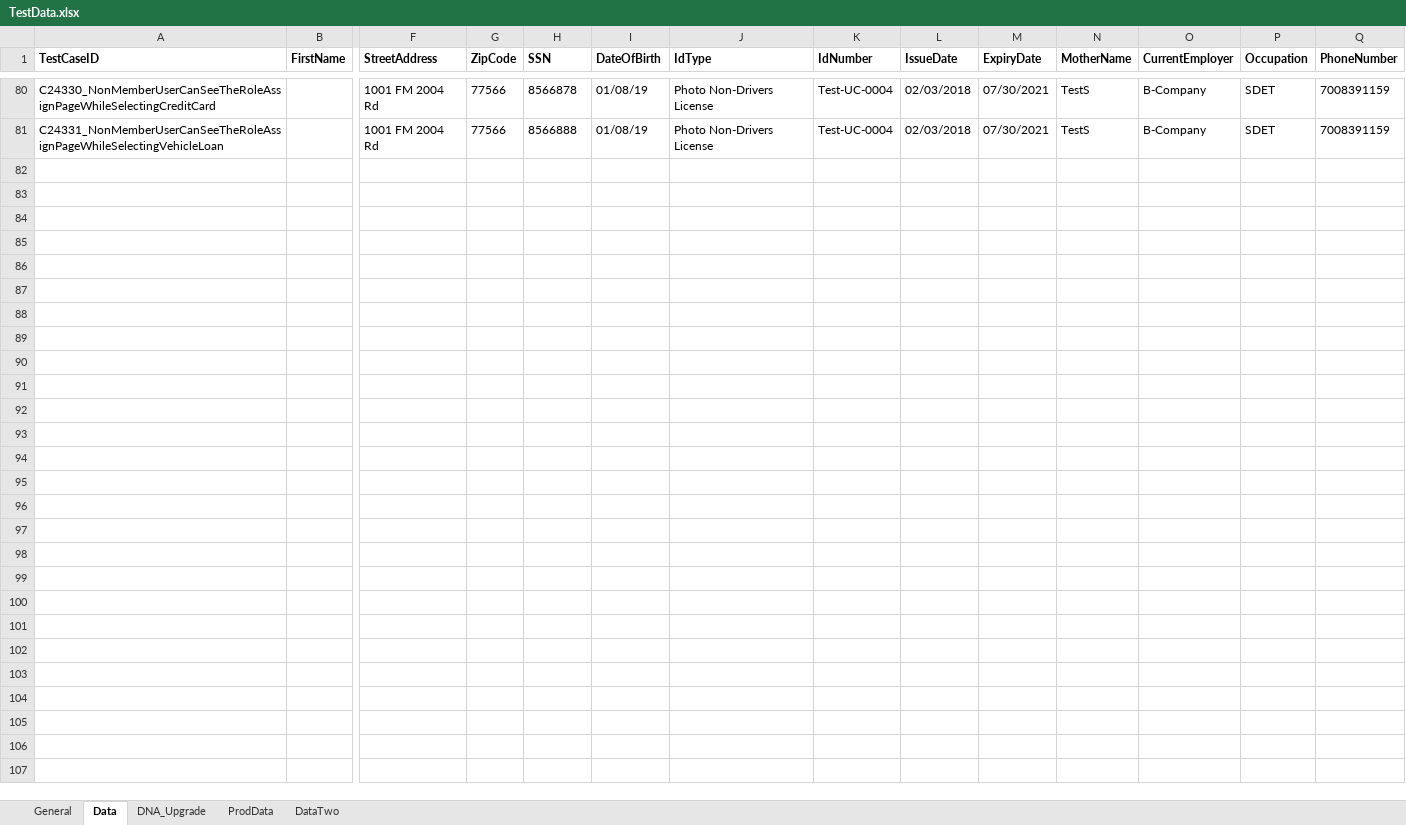
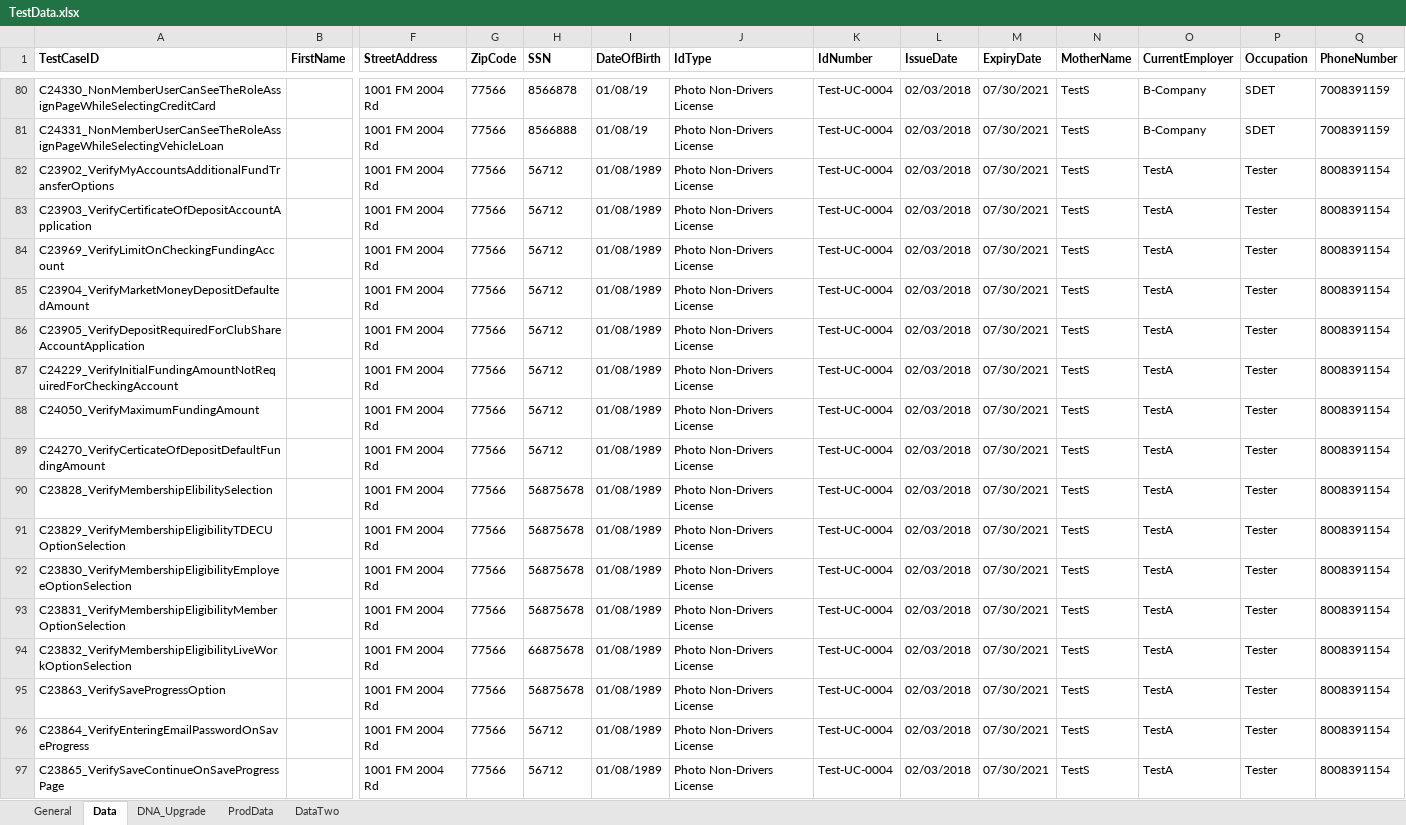
Before and after one commit to mamata-create/TDECUProjects, an Excel workbook: InstantOpen/target/classes/com/Resources/TestData.xlsx, sheet Data, drawn as a sheet; only a part is shown, gaps mark what is left out; values as stored, in another font and other column widths than the file's, no borders; rows hold the shown columns only; the diff names each change by its address in the sheet, - before the commit and + after, or states it on an @@ line.

```diff
--- a/InstantOpen/target/classes/com/Resources/TestData.xlsx (sheet Data)
+++ b/InstantOpen/target/classes/com/Resources/TestData.xlsx (sheet Data)
+row 82: C23902_VerifyMyAccountsAdditionalFundTransferOptions |  | 1001 FM 2004 Rd | 77566 | 56712 | 01/08/1989 | Photo Non-Drivers License | Test-UC-0004 | 02/03/2018 | 07/30/2021 | TestS | TestA | Tester | 8008391154
+row 83: C23903_VerifyCertificateOfDepositAccountApplication |  | 1001 FM 2004 Rd | 77566 | 56712 | 01/08/1989 | Photo Non-Drivers License | Test-UC-0004 | 02/03/2018 | 07/30/2021 | TestS | TestA | Tester | 8008391154
+row 84: C23969_VerifyLimitOnCheckingFundingAccount |  | 1001 FM 2004 Rd | 77566 | 56712 | 01/08/1989 | Photo Non-Drivers License | Test-UC-0004 | 02/03/2018 | 07/30/2021 | TestS | TestA | Tester | 8008391154
+row 85: C23904_VerifyMarketMoneyDepositDefaultedAmount |  | 1001 FM 2004 Rd | 77566 | 56712 | 01/08/1989 | Photo Non-Drivers License | Test-UC-0004 | 02/03/2018 | 07/30/2021 | TestS | TestA | Tester | 8008391154
+row 86: C23905_VerifyDepositRequiredForClubShareAccountApplication |  | 1001 FM 2004 Rd | 77566 | 56712 | 01/08/1989 | Photo Non-Drivers License | Test-UC-0004 | 02/03/2018 | 07/30/2021 | TestS | TestA | Tester | 8008391154
+row 87: C24229_VerifyInitialFundingAmountNotRequiredForCheckingAccount |  | 1001 FM 2004 Rd | 77566 | 56712 | 01/08/1989 | Photo Non-Drivers License | Test-UC-0004 | 02/03/2018 | 07/30/2021 | TestS | TestA | Tester | 8008391154
+row 88: C24050_VerifyMaximumFundingAmount |  | 1001 FM 2004 Rd | 77566 | 56712 | 01/08/1989 | Photo Non-Drivers License | Test-UC-0004 | 02/03/2018 | 07/30/2021 | TestS | TestA | Tester | 8008391154
+row 89: C24270_VerifyCerticateOfDepositDefaultFundingAmount |  | 1001 FM 2004 Rd | 77566 | 56712 | 01/08/1989 | Photo Non-Drivers License | Test-UC-0004 | 02/03/2018 | 07/30/2021 | TestS | TestA | Tester | 8008391154
+row 90: C23828_VerifyMembershipElibilitySelection |  | 1001 FM 2004 Rd | 77566 | 56875678 | 01/08/1989 | Photo Non-Drivers License | Test-UC-0004 | 02/03/2018 | 07/30/2021 | TestS | TestA | Tester | 8008391154
+row 91: C23829_VerifyMembershipEligibilityTDECUOptionSelection |  | 1001 FM 2004 Rd | 77566 | 56875678 | 01/08/1989 | Photo Non-Drivers License | Test-UC-0004 | 02/03/2018 | 07/30/2021 | TestS | TestA | Tester | 8008391154
+row 92: C23830_VerifyMembershipEligibilityEmployeeOptionSelection |  | 1001 FM 2004 Rd | 77566 | 56875678 | 01/08/1989 | Photo Non-Drivers License | Test-UC-0004 | 02/03/2018 | 07/30/2021 | TestS | TestA | Tester | 8008391154
+row 93: C23831_VerifyMembershipEligibilityMemberOptionSelection |  | 1001 FM 2004 Rd | 77566 | 56875678 | 01/08/1989 | Photo Non-Drivers License | Test-UC-0004 | 02/03/2018 | 07/30/2021 | TestS | TestA | Tester | 8008391154
+row 94: C23832_VerifyMembershipEligibilityLiveWorkOptionSelection |  | 1001 FM 2004 Rd | 77566 | 66875678 | 01/08/1989 | Photo Non-Drivers License | Test-UC-0004 | 02/03/2018 | 07/30/2021 | TestS | TestA | Tester | 8008391154
+row 95: C23863_VerifySaveProgressOption |  | 1001 FM 2004 Rd | 77566 | 56875678 | 01/08/1989 | Photo Non-Drivers License | Test-UC-0004 | 02/03/2018 | 07/30/2021 | TestS | TestA | Tester | 8008391154
+row 96: C23864_VerifyEnteringEmailPasswordOnSaveProgress |  | 1001 FM 2004 Rd | 77566 | 56712 | 01/08/1989 | Photo Non-Drivers License | Test-UC-0004 | 02/03/2018 | 07/30/2021 | TestS | TestA | Tester | 8008391154
+row 97: C23865_VerifySaveContinueOnSaveProgressPage |  | 1001 FM 2004 Rd | 77566 | 56712 | 01/08/1989 | Photo Non-Drivers License | Test-UC-0004 | 02/03/2018 | 07/30/2021 | TestS | TestA | Tester | 8008391154
```
Also changed, not shown: sheet General, Instantopen/src/main/java/com/Resources/TestData.xlsx, 11 other files.
